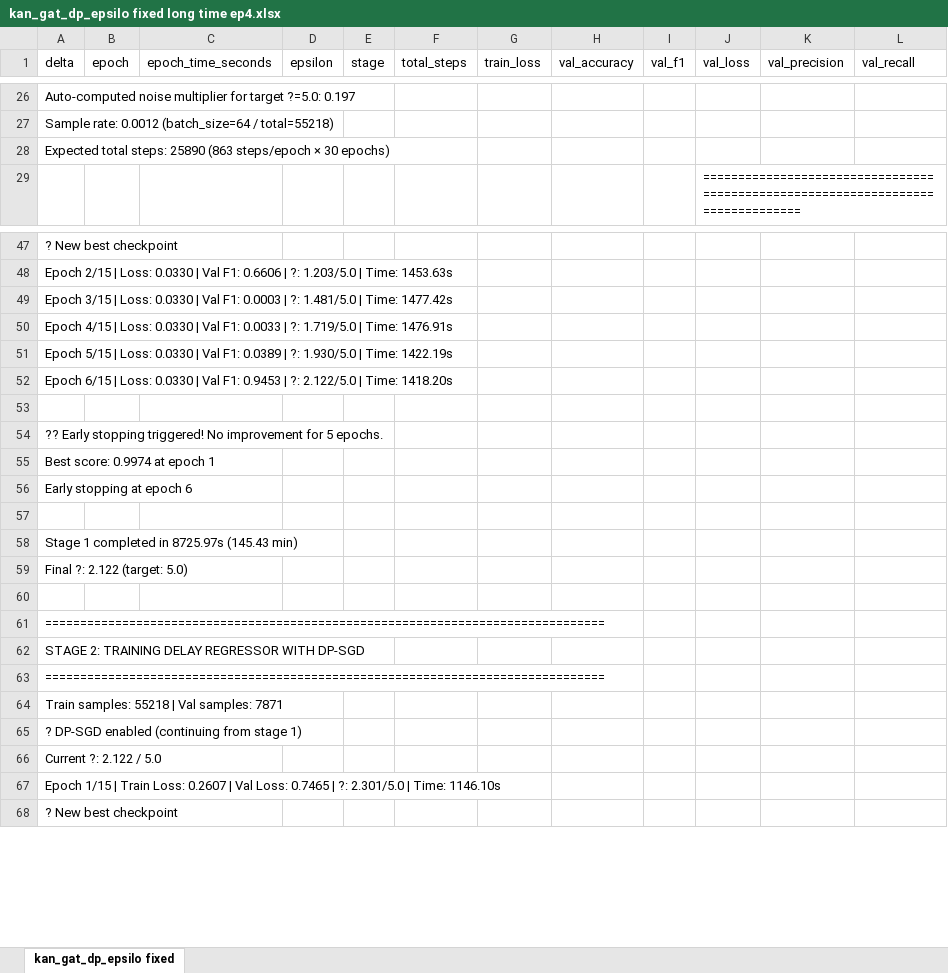
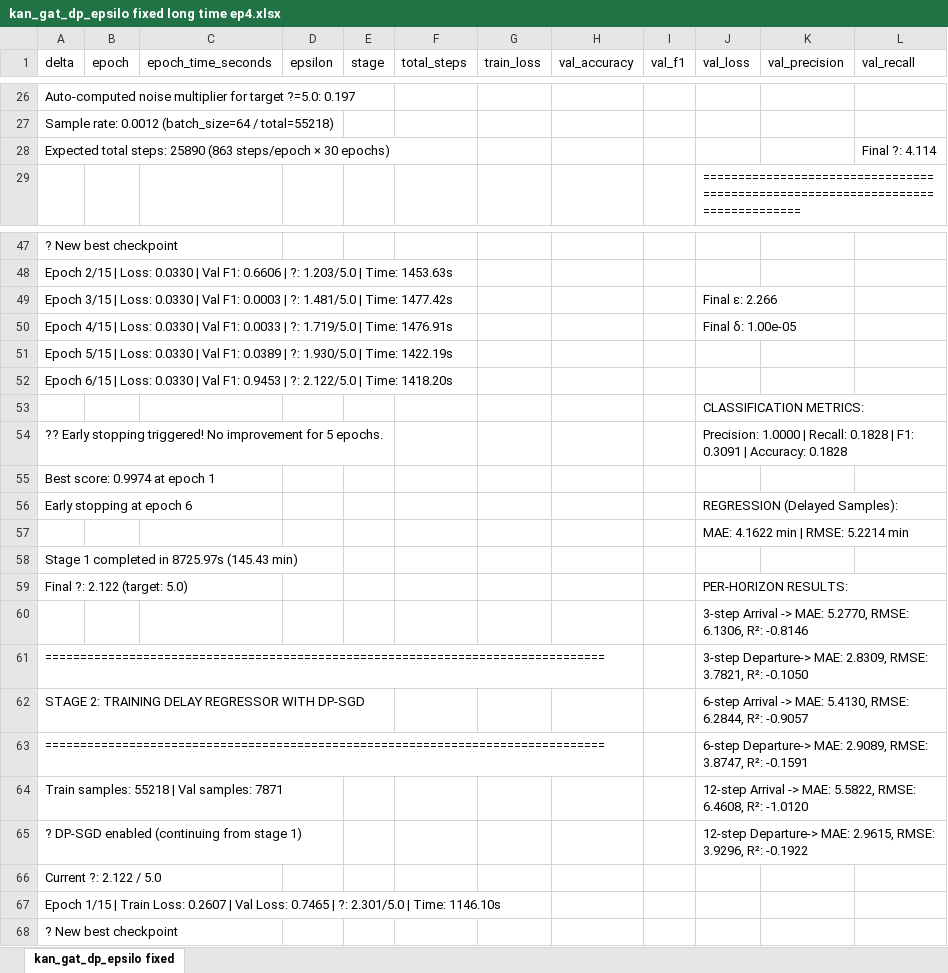
Before and after one commit to rifatuddin443/FlightDelay, an Excel workbook: classifykatdpnew/kan_gat_dp_epsilo fixed long time ep4.xlsx, sheet kan_gat_dp_epsilo fixed, drawn as a sheet; only a part is shown, gaps mark what is left out; values as stored, in another font and other column widths than the file's, no borders; the diff names each change by its address in the sheet, - before the commit and + after, or states it on an @@ line.

```diff
--- a/classifykatdpnew/kan_gat_dp_epsilo fixed long time ep4.xlsx (sheet kan_gat_dp_epsilo fixed)
+++ b/classifykatdpnew/kan_gat_dp_epsilo fixed long time ep4.xlsx (sheet kan_gat_dp_epsilo fixed)
-L28 (val_recall): (empty)
+L28 (val_recall): Final ?: 4.114
-J49 (val_loss): (empty)
+J49 (val_loss): Final ε: 2.266
-J50 (val_loss): (empty)
+J50 (val_loss): Final δ: 1.00e-05
-J53 (val_loss): (empty)
+J53 (val_loss): CLASSIFICATION METRICS:
-J54 (val_loss): (empty)
+J54 (val_loss): Precision: 1.0000 | Recall: 0.1828 | F1: 0.3091 | Accuracy: 0.1828
-J56 (val_loss): (empty)
+J56 (val_loss): REGRESSION (Delayed Samples):
-J57 (val_loss): (empty)
+J57 (val_loss): MAE: 4.1622 min | RMSE: 5.2214 min
-J59 (val_loss): (empty)
+J59 (val_loss): PER-HORIZON RESULTS:
-J60 (val_loss): (empty)
+J60 (val_loss): 3-step Arrival -> MAE: 5.2770, RMSE: 6.1306, R²: -0.8146
-J61 (val_loss): (empty)
+J61 (val_loss): 3-step Departure-> MAE: 2.8309, RMSE: 3.7821, R²: -0.1050
-J62 (val_loss): (empty)
+J62 (val_loss): 6-step Arrival -> MAE: 5.4130, RMSE: 6.2844, R²: -0.9057
-J63 (val_loss): (empty)
+J63 (val_loss): 6-step Departure-> MAE: 2.9089, RMSE: 3.8747, R²: -0.1591
-J64 (val_loss): (empty)
+J64 (val_loss): 12-step Arrival -> MAE: 5.5822, RMSE: 6.4608, R²: -1.0120
-J65 (val_loss): (empty)
+J65 (val_loss): 12-step Departure-> MAE: 2.9615, RMSE: 3.9296, R²: -0.1922
```
Also changed, not shown: 22 other files.
